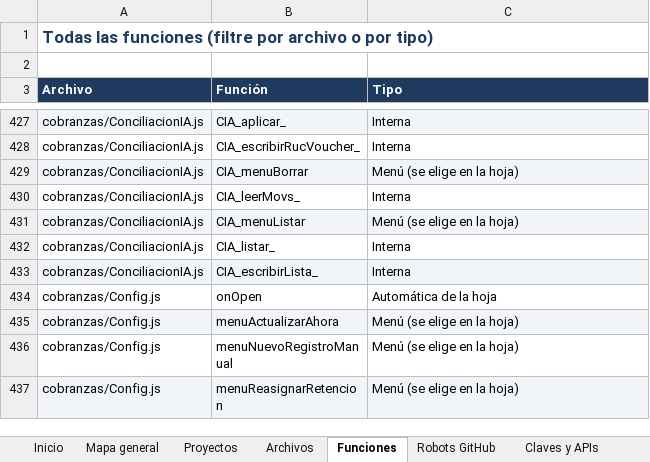
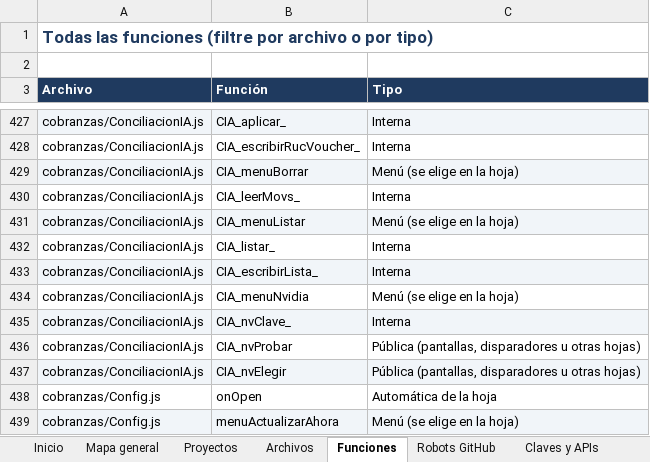
Before and after one commit to Aquivan/Claude, an Excel workbook: docs/MANUAL_DEL_PROYECTO.xlsx, sheet Funciones, drawn as a sheet; only a part is shown, gaps mark what is left out; the shorter side is filled out with more unchanged rows; values as stored, in another font and other column widths than the file's, no borders; the diff names each change by its address in the sheet, - before the commit and + after, or states it on an @@ line.

```diff
--- a/docs/MANUAL_DEL_PROYECTO.xlsx (sheet Funciones)
+++ b/docs/MANUAL_DEL_PROYECTO.xlsx (sheet Funciones)
+row 434: cobranzas/ConciliacionIA.js | CIA_menuNvidia | Menú (se elige en la hoja)
+row 435: cobranzas/ConciliacionIA.js | CIA_nvClave_ | Interna
+row 436: cobranzas/ConciliacionIA.js | CIA_nvProbar | Pública (pantallas, disparadores u otras hojas)
+row 437: cobranzas/ConciliacionIA.js | CIA_nvElegir | Pública (pantallas, disparadores u otras hojas)
```
Also changed, not shown: sheet Propiedades, sheet Archivos, sheet Menús, sheet Historial, sheet Inicio, 5 other files.
